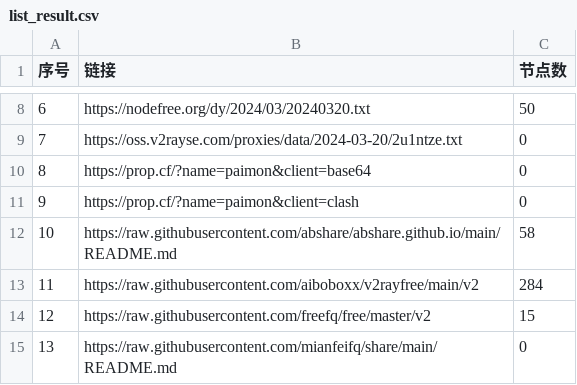
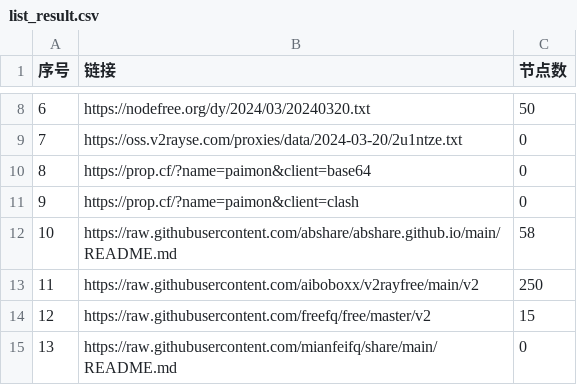
Before and after one commit to randy2jenk/AutoMergePublicNodes, a CSV file: list_result.csv, drawn as a sheet; only a part is shown, gaps mark what is left out.

```diff
--- a/list_result.csv
+++ b/list_result.csv
@@ -12,3 +12,3 @@
 10,https://raw.githubusercontent.com/abshare/abshare.github.io/main/README.md,58
-11,https://raw.githubusercontent.com/aiboboxx/v2rayfree/main/v2,284
+11,https://raw.githubusercontent.com/aiboboxx/v2rayfree/main/v2,250
 12,https://raw.githubusercontent.com/freefq/free/master/v2,15
```
Also changed, not shown: 8 other files.
